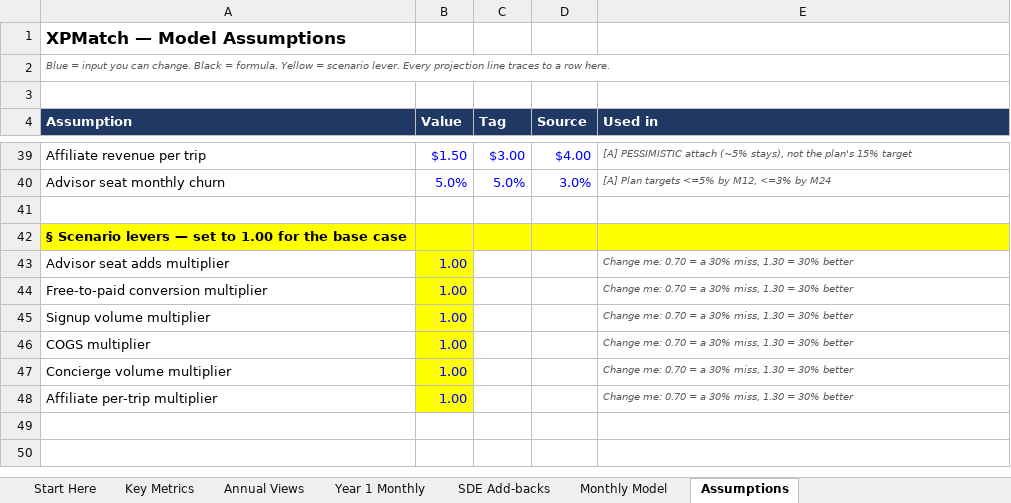
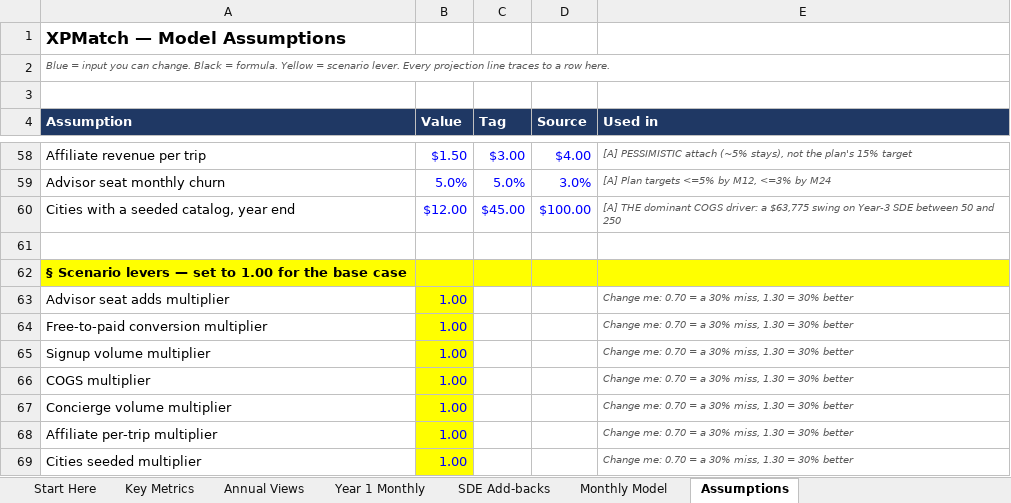
Before and after one commit to TayoAki/XPMatchv1, an Excel workbook: business-summaries/xpmatch/2-financial-model.xlsx, sheet Assumptions, drawn as a sheet; only a part is shown, gaps mark what is left out; values as stored, in another font and other column widths than the file's, no borders; the diff covers the shown part only; the diff names each change by its address in the sheet, - before the commit and + after, or states it on an @@ line.

```diff
--- a/business-summaries/xpmatch/2-financial-model.xlsx (sheet Assumptions)
+++ b/business-summaries/xpmatch/2-financial-model.xlsx (sheet Assumptions)
+row 60: Cities with a seeded catalog, year end | $12.00 | $45.00 | $100.00 | [A] THE dominant COGS driver: a $63,775 swing on Year-3 SDE between 50 and 250
+row 69: Cities seeded multiplier | 1.00 |  |  | Change me: 0.70 = a 30% miss, 1.30 = 30% better
```
Also changed, not shown: 22 added rows, 3 removed rows and 1 edited cell elsewhere in this sheet, sheet Monthly Model, sheet Year 1 Monthly, sheet Annual Views, sheet Key Metrics, sheet SDE Add-backs, formulas that keep their value, 6 other files.
